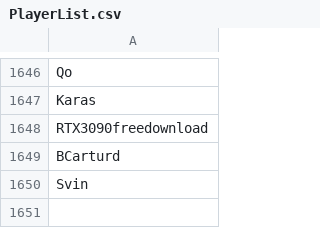
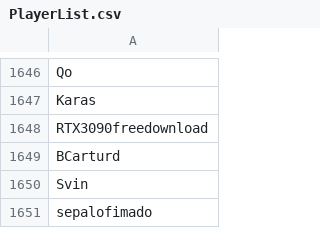
Before and after one commit to th330p-prog/PlayerList, a CSV file: PlayerList.csv, drawn as a sheet; only a part is shown, gaps mark what is left out.

Commit message:
Add player sepalofimado

```diff
--- a/PlayerList.csv
+++ b/PlayerList.csv
@@ -1650 +1650,2 @@ BCarturd
 Svin
+sepalofimado
```
